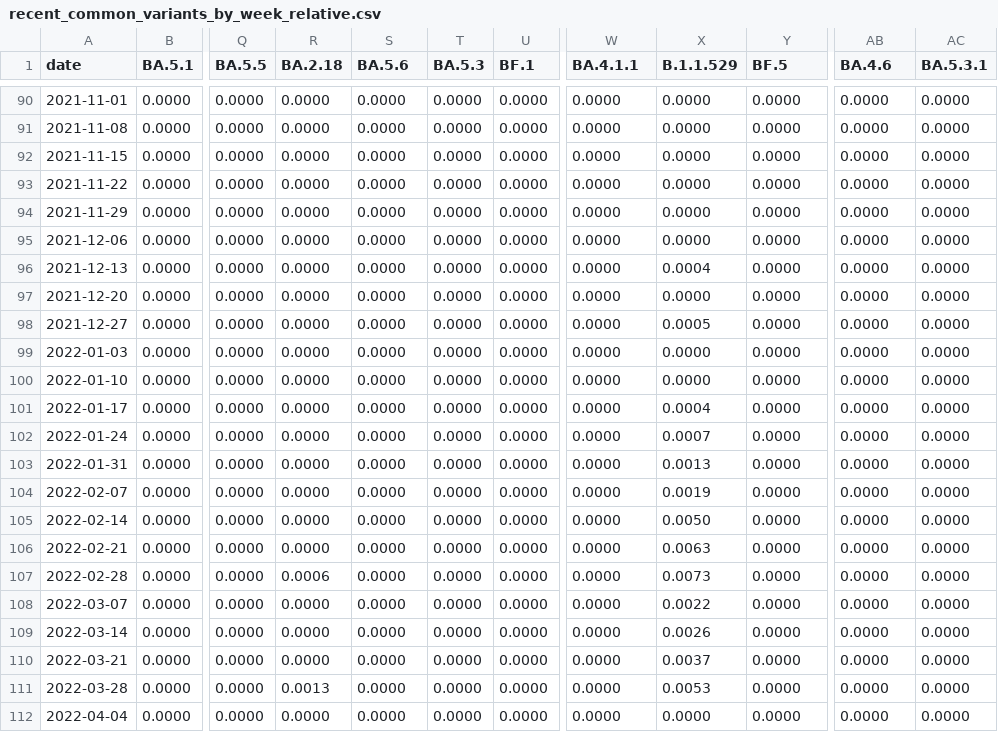
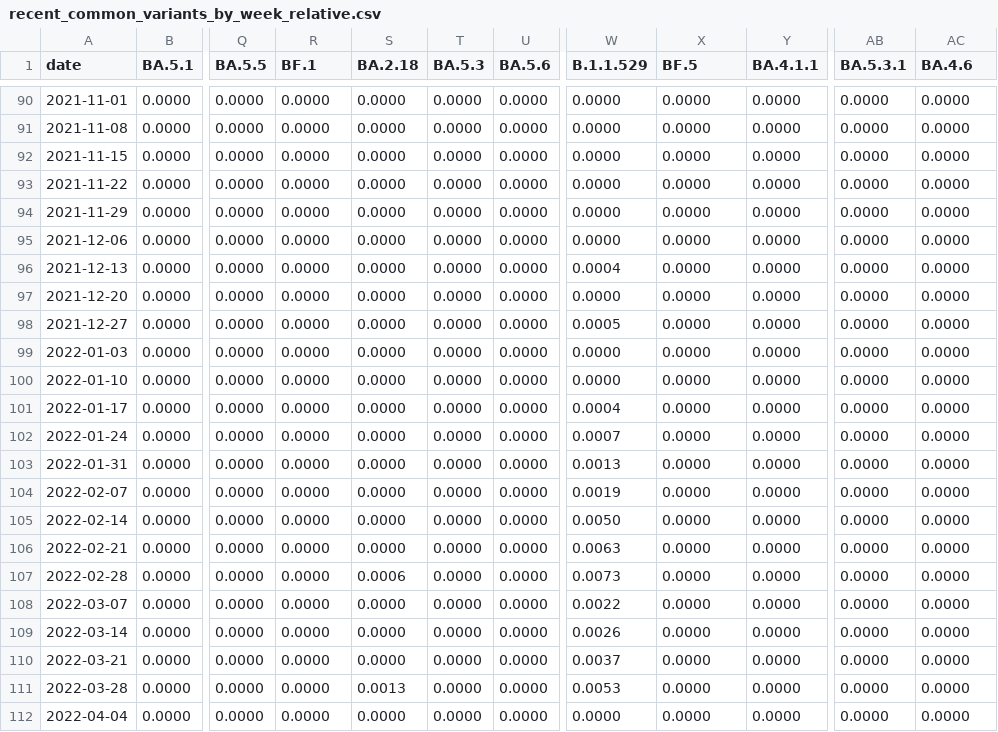
Before and after one commit to CovSeqCH/SequencingStats_and_Variants, a CSV file: data/recent_common_variants_by_week_relative.csv, drawn as a sheet; only a part is shown, gaps mark what is left out; the diff covers the shown part only; the diff names each change by its address in the sheet, - before the commit and + after, or states it on an @@ line.

```diff
--- a/data/recent_common_variants_by_week_relative.csv
+++ b/data/recent_common_variants_by_week_relative.csv
-R1: BA.2.18
+R1: BF.1
-S1: BA.5.6
+S1: BA.2.18
-U1: BF.1
+U1: BA.5.6
-W1: BA.4.1.1
+W1: B.1.1.529
-X1: B.1.1.529
+X1: BF.5
-Y1: BF.5
+Y1: BA.4.1.1
-AB1: BA.4.6
+AB1: BA.5.3.1
-AC1: BA.5.3.1
+AC1: BA.4.6
-W96 (B.1.1.529): 0.0000
+W96 (B.1.1.529): 0.0004
-X96 (BF.5): 0.0004
+X96 (BF.5): 0.0000
-W98 (B.1.1.529): 0.0000
+W98 (B.1.1.529): 0.0005
-X98 (BF.5): 0.0005
+X98 (BF.5): 0.0000
-W101 (B.1.1.529): 0.0000
+W101 (B.1.1.529): 0.0004
-X101 (BF.5): 0.0004
+X101 (BF.5): 0.0000
-W102 (B.1.1.529): 0.0000
+W102 (B.1.1.529): 0.0007
-X102 (BF.5): 0.0007
+X102 (BF.5): 0.0000
-W103 (B.1.1.529): 0.0000
+W103 (B.1.1.529): 0.0013
-X103 (BF.5): 0.0013
+X103 (BF.5): 0.0000
-W104 (B.1.1.529): 0.0000
+W104 (B.1.1.529): 0.0019
-X104 (BF.5): 0.0019
+X104 (BF.5): 0.0000
-W105 (B.1.1.529): 0.0000
+W105 (B.1.1.529): 0.0050
-X105 (BF.5): 0.0050
+X105 (BF.5): 0.0000
-W106 (B.1.1.529): 0.0000
+W106 (B.1.1.529): 0.0063
-X106 (BF.5): 0.0063
+X106 (BF.5): 0.0000
-R107 (BF.1): 0.0006
+R107 (BF.1): 0.0000
-S107 (BA.2.18): 0.0000
+S107 (BA.2.18): 0.0006
-W107 (B.1.1.529): 0.0000
+W107 (B.1.1.529): 0.0073
-X107 (BF.5): 0.0073
+X107 (BF.5): 0.0000
-W108 (B.1.1.529): 0.0000
+W108 (B.1.1.529): 0.0022
-X108 (BF.5): 0.0022
+X108 (BF.5): 0.0000
-W109 (B.1.1.529): 0.0000
+W109 (B.1.1.529): 0.0026
-X109 (BF.5): 0.0026
+X109 (BF.5): 0.0000
-W110 (B.1.1.529): 0.0000
+W110 (B.1.1.529): 0.0037
-X110 (BF.5): 0.0037
+X110 (BF.5): 0.0000
-R111 (BF.1): 0.0013
+R111 (BF.1): 0.0000
-S111 (BA.2.18): 0.0000
+S111 (BA.2.18): 0.0013
-W111 (B.1.1.529): 0.0000
+W111 (B.1.1.529): 0.0053
-X111 (BF.5): 0.0053
+X111 (BF.5): 0.0000
```
Also changed, not shown: 132 edited cells elsewhere in this file, data/cases_seq_by_cw_region.csv, data/mutation_counts.csv, 14 other files.
